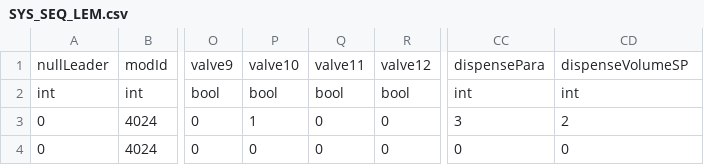
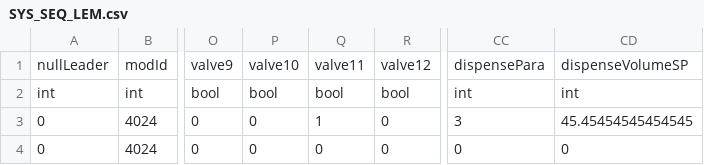
Before and after one commit to iamczar/proteus-plus, a CSV file: sequences/system sequences/SYS_SEQ_LEM.csv, drawn as a sheet; only a part is shown, gaps mark what is left out; the diff names each change by its address in the sheet, - before the commit and + after, or states it on an @@ line.

Commit message:
updated pump flow conversion factor, p&id image, base sequences

```diff
--- a/sequences/system sequences/SYS_SEQ_LEM.csv
+++ b/sequences/system sequences/SYS_SEQ_LEM.csv
-P3: 1
+P3: 0
-Q3: 0
+Q3: 1
-CD3: 2
+CD3: 45.45454545454545
```
Also changed, not shown: 44 other files.
